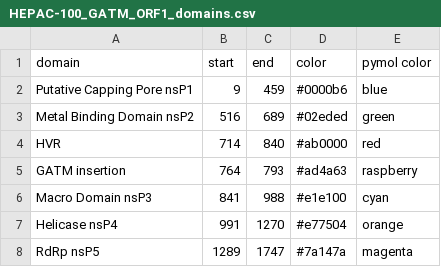
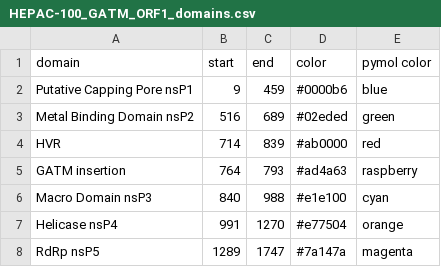
Before and after one commit to njeanne/rmsf_compare, a CSV file: inputs/annotations_goulet/HEPAC-100_GATM_ORF1_domains.csv, drawn as a sheet.

```diff
--- a/inputs/annotations_goulet/HEPAC-100_GATM_ORF1_domains.csv
+++ b/inputs/annotations_goulet/HEPAC-100_GATM_ORF1_domains.csv
@@ -3,5 +3,5 @@ Putative Capping Pore nsP1,9,459,#0000b6,blue
 Metal Binding Domain nsP2,516,689,#02eded,green
-HVR,714,840,#ab0000,red
+HVR,714,839,#ab0000,red
 GATM insertion,764,793,#ad4a63,raspberry
-Macro Domain nsP3,841,988,#e1e100,cyan
+Macro Domain nsP3,840,988,#e1e100,cyan
 Helicase nsP4,991,1270,#e77504,orange
```
Also changed, not shown: inputs/annotations_goulet/AB248520-3e_WT_ORF1_domains.csv, inputs/annotations_goulet/AB291961-3f_WT_ORF1_domains.csv, 9 other files.
